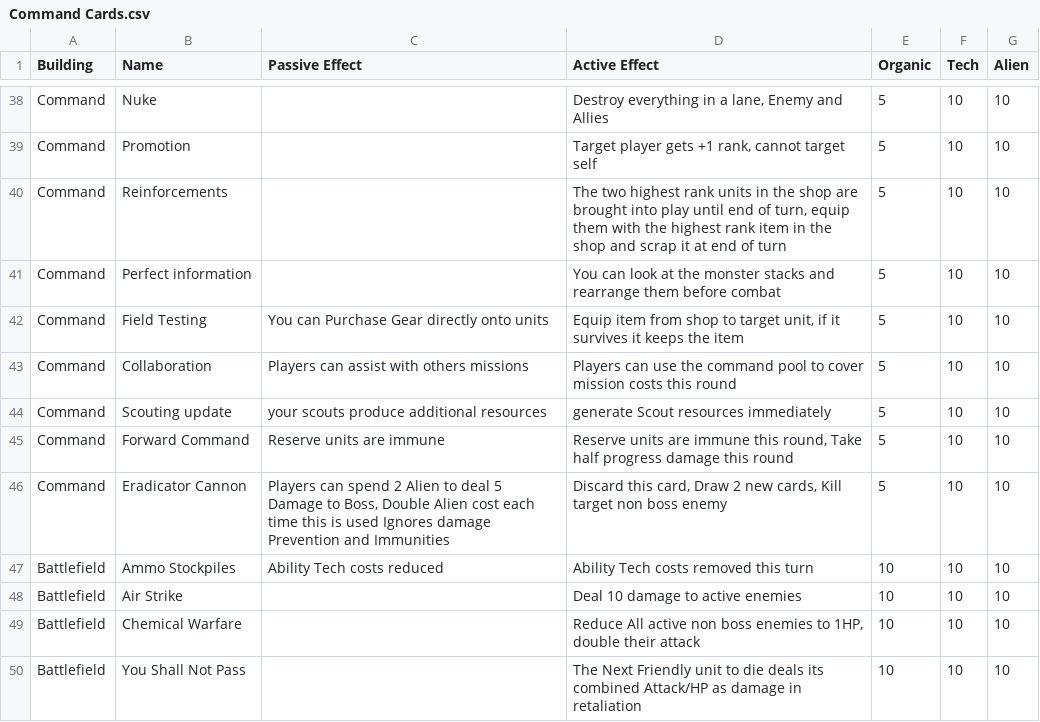
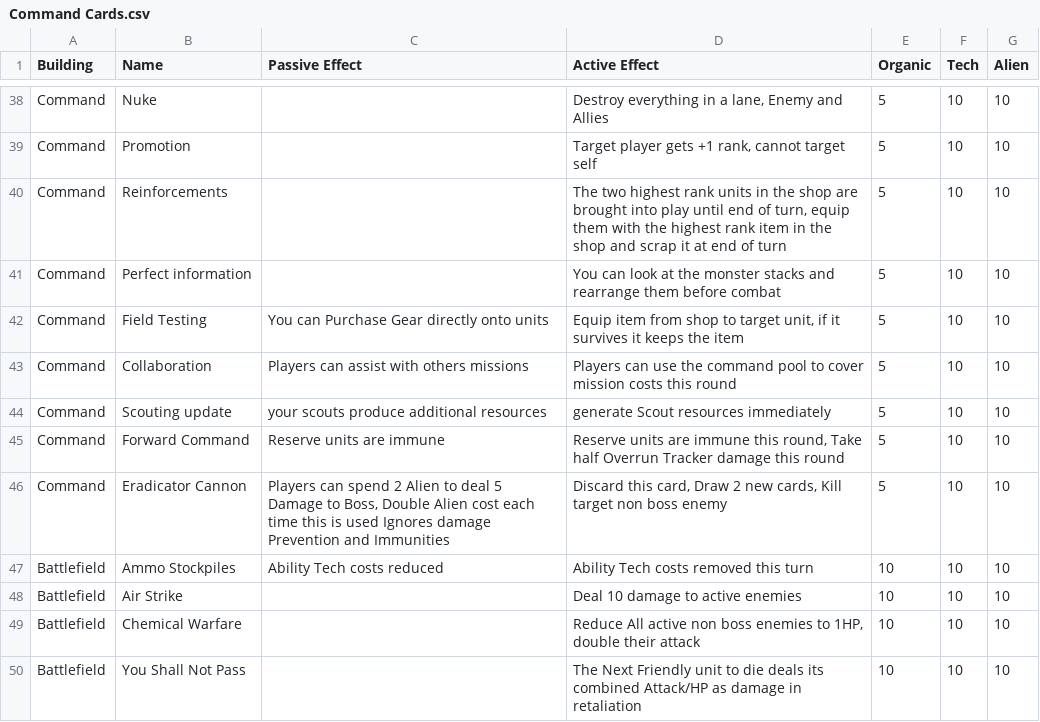
Before and after one commit to Tumbrawolf/Board, a CSV file: Command Cards.csv, drawn as a sheet; only a part is shown, gaps mark what is left out.

```diff
--- a/Command Cards.csv
+++ b/Command Cards.csv
@@ -44,3 +44,3 @@ Command,Collaboration,Players can assist with others missions,Players can use th
 Command,Scouting update,your scouts produce additional resources,generate Scout resources immediately,5,10,10
-Command,Forward Command,Reserve units are immune,"Reserve units are immune this round, Take half progress damage this round",5,10,10
+Command,Forward Command,Reserve units are immune,"Reserve units are immune this round, Take half Overrun Tracker damage this round",5,10,10
 Command,Eradicator Cannon,"Players can spend 2 Alien to deal 5 Damage to Boss, Double Alien cost each time this is used Ignores damage Prevention and Immunities","Discard this card, Draw 2 new cards, Kill target non boss enemy",5,10,10
```
Also changed, not shown: Secret Objective Cards.csv, 3 other files.
